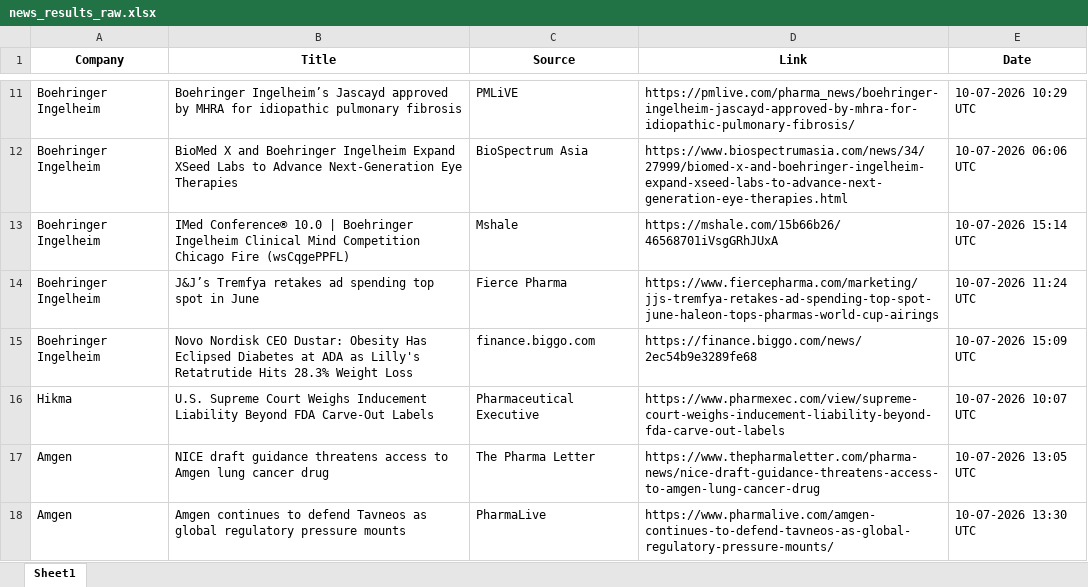
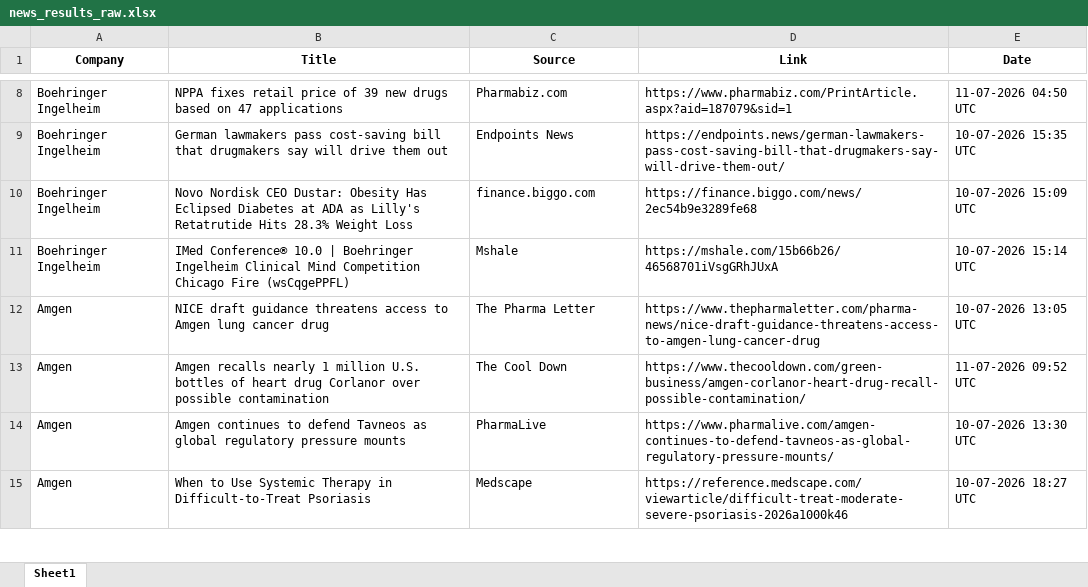
Before and after one commit to synapseKrishna/Ved, an Excel workbook: news_results_raw.xlsx, sheet Sheet1, drawn as a sheet; only a part is shown, gaps mark what is left out; the shorter side is filled out with more unchanged rows; values as stored, in another font and other column widths than the file's, no borders; removed rows and columns are numbered as before the commit, all else as after; the diff covers the shown part only; the diff names each change by its address in the sheet, - before the commit and + after, or states it on an @@ line.

```diff
--- a/news_results_raw.xlsx (sheet Sheet1)
+++ b/news_results_raw.xlsx (sheet Sheet1)
-B8 (Title): Boehringer Ingelheim’s Jascayd approved by MHRA for idiopathic pulmonary fibrosis
+B8 (Title): NPPA fixes retail price of 39 new drugs based on 47 applications
-C8 (Source): PMLiVE
+C8 (Source): Pharmabiz.com
-D8 (Link): https://pmlive.com/pharma_news/boehringer-ingelheim-jascayd-approved-by-mhra-for-idiopathic-pulmonary-fibrosis/
+D8 (Link): https://www.pharmabiz.com/PrintArticle.aspx?aid=187079&sid=1
-E8 (Date): 10-07-2026 10:29 UTC
+E8 (Date): 11-07-2026 04:50 UTC
-B9 (Title): BioMed X and Boehringer Ingelheim Expand XSeed Labs to Advance Next-Generation Eye Therapies
+B9 (Title): German lawmakers pass cost-saving bill that drugmakers say will drive them out
-C9 (Source): BioSpectrum Asia
+C9 (Source): Endpoints News
-D9 (Link): https://www.biospectrumasia.com/news/34/27999/biomed-x-and-boehringer-ingelheim-expand-xseed-labs-to-advance-next-generation-eye-therapies.html
+D9 (Link): https://endpoints.news/german-lawmakers-pass-cost-saving-bill-that-drugmakers-say-will-drive-them-out/
-E9 (Date): 10-07-2026 06:06 UTC
+E9 (Date): 10-07-2026 15:35 UTC
@@ row 15 moved to row 10: Boehringer Ingelheim @@
-row 14: Boehringer Ingelheim | J&J’s Tremfya retakes ad spending top spot in June | Fierce Pharma | https://www.fiercepharma.com/marketing/jjs-tremfya-retakes-ad-spending-top-spot-june-haleon-tops-pharmas-world-cup-airings | 10-07-2026 11:24 UTC
-row 16: Hikma | U.S. Supreme Court Weighs Inducement Liability Beyond FDA Carve-Out Labels | Pharmaceutical Executive | https://www.pharmexec.com/view/supreme-court-weighs-inducement-liability-beyond-fda-carve-out-labels | 10-07-2026 10:07 UTC
+row 13: Amgen | Amgen recalls nearly 1 million U.S. bottles of heart drug Corlanor over possible contamination | The Cool Down | https://www.thecooldown.com/green-business/amgen-corlanor-heart-drug-recall-possible-contamination/ | 11-07-2026 09:52 UTC
```
Also changed, not shown: 35 added rows, 68 removed rows, 2 moved rows and 85 edited cells elsewhere in this sheet, news_results.xlsx.
